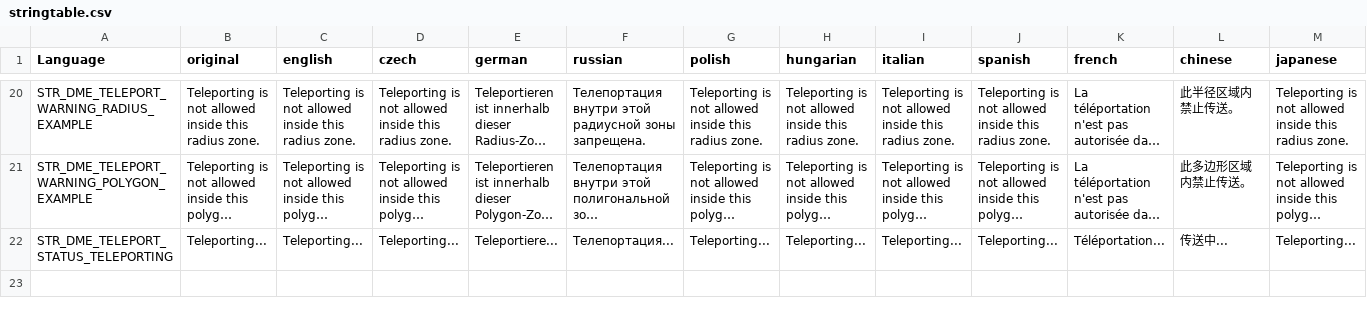
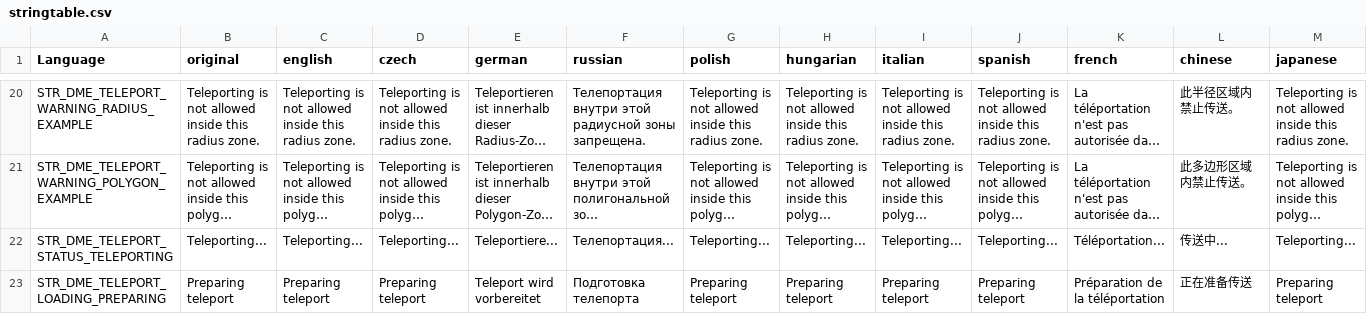
Before and after one commit to Psyern/DME_Teleport_Overhaul, a CSV file: stringtable.csv, drawn as a sheet; only a part is shown, gaps mark what is left out; long unchanged cells end in …; rows hold the shown columns only; the diff names each change by its address in the sheet, - before the commit and + after, or states it on an @@ line.

Commit message:
modified:   gui/layouts/teleport_loading_screen.layout 	modified:   scripts/5_mission/missiongameplay.c 	modified:   stringtable.csv

```diff
--- a/stringtable.csv
+++ b/stringtable.csv
+row 23: STR_DME_TELEPORT_LOADING_PREPARING | Preparing teleport | Preparing teleport | Preparing teleport | Teleport wird vorbereitet | Подготовка телепорта | Preparing teleport | Preparing teleport | Preparing teleport | Preparing teleport | Préparation de la téléportation | 正在准备传送 | Preparing teleport
```
Also changed, not shown: 2 other files.
